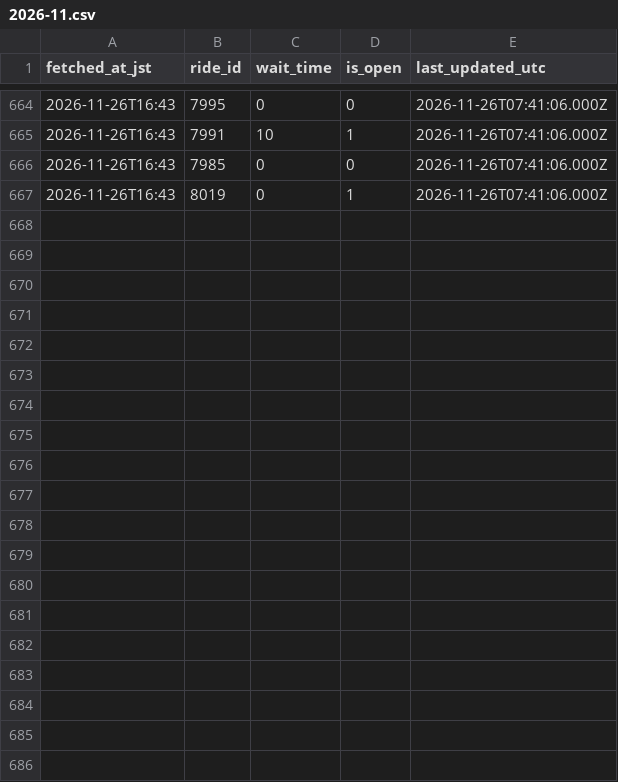
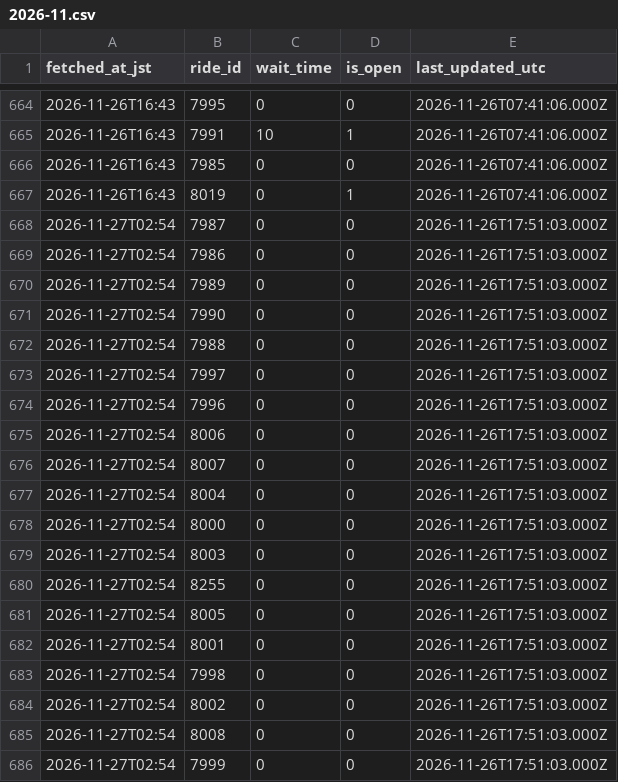
Before and after one commit to EbiharaYuki/disney, a CSV file: data/raw/tdl/2026-11.csv, drawn as a sheet; only a part is shown, gaps mark what is left out; the diff covers the shown part only.

```diff
--- a/data/raw/tdl/2026-11.csv
+++ b/data/raw/tdl/2026-11.csv
@@ -667 +667,20 @@ fetched_at_jst,ride_id,wait_time,is_open,last_updated_utc
 2026-11-26T16:43,8019,0,1,2026-11-26T07:41:06.000Z
+2026-11-27T02:54,7987,0,0,2026-11-26T17:51:03.000Z
+2026-11-27T02:54,7986,0,0,2026-11-26T17:51:03.000Z
+2026-11-27T02:54,7989,0,0,2026-11-26T17:51:03.000Z
+2026-11-27T02:54,7990,0,0,2026-11-26T17:51:03.000Z
+2026-11-27T02:54,7988,0,0,2026-11-26T17:51:03.000Z
+2026-11-27T02:54,7997,0,0,2026-11-26T17:51:03.000Z
+2026-11-27T02:54,7996,0,0,2026-11-26T17:51:03.000Z
+2026-11-27T02:54,8006,0,0,2026-11-26T17:51:03.000Z
+2026-11-27T02:54,8007,0,0,2026-11-26T17:51:03.000Z
+2026-11-27T02:54,8004,0,0,2026-11-26T17:51:03.000Z
+2026-11-27T02:54,8000,0,0,2026-11-26T17:51:03.000Z
+2026-11-27T02:54,8003,0,0,2026-11-26T17:51:03.000Z
+2026-11-27T02:54,8255,0,0,2026-11-26T17:51:03.000Z
+2026-11-27T02:54,8005,0,0,2026-11-26T17:51:03.000Z
+2026-11-27T02:54,8001,0,0,2026-11-26T17:51:03.000Z
+2026-11-27T02:54,7998,0,0,2026-11-26T17:51:03.000Z
+2026-11-27T02:54,8002,0,0,2026-11-26T17:51:03.000Z
+2026-11-27T02:54,8008,0,0,2026-11-26T17:51:03.000Z
+2026-11-27T02:54,7999,0,0,2026-11-26T17:51:03.000Z
```
Also changed, not shown: 18 added rows elsewhere in this file, data/raw/tds/2026-11.csv, 1 other file.
